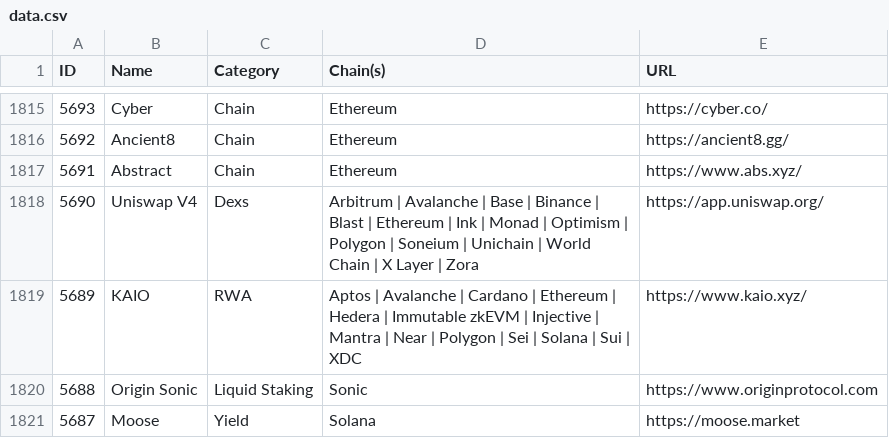
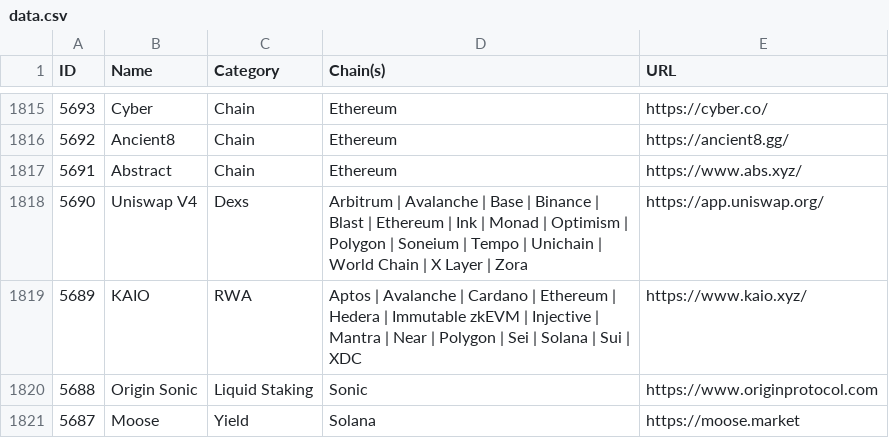
Before and after one commit to pmuens/defi-llama-watcher, a CSV file: data.csv, drawn as a sheet; only a part is shown, gaps mark what is left out.

Commit message:
Update data.csv

```diff
--- a/data.csv
+++ b/data.csv
@@ -1817,3 +1817,3 @@ ID,Name,Category,Chain(s),URL
 5691,Abstract,Chain,Ethereum,https://www.abs.xyz/
-5690,Uniswap V4,Dexs,Arbitrum | Avalanche | Base | Binance | Blast | Ethereum | Ink | Monad | Optimism | Polygon | Soneium | Unichain | World Chain | X Layer | Zora,https://app.uniswap.org/
+5690,Uniswap V4,Dexs,Arbitrum | Avalanche | Base | Binance | Blast | Ethereum | Ink | Monad | Optimism | Polygon | Soneium | Tempo | Unichain | World Chain | X Layer | Zora,https://app.uniswap.org/
 5689,KAIO,RWA,Aptos | Avalanche | Cardano | Ethereum | Hedera | Immutable zkEVM | Injective | Mantra | Near | Polygon | Sei | Solana | Sui | XDC,https://www.kaio.xyz/
```
